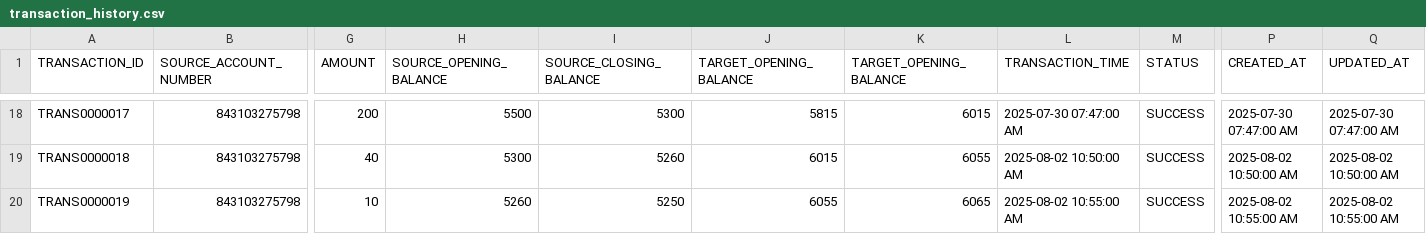
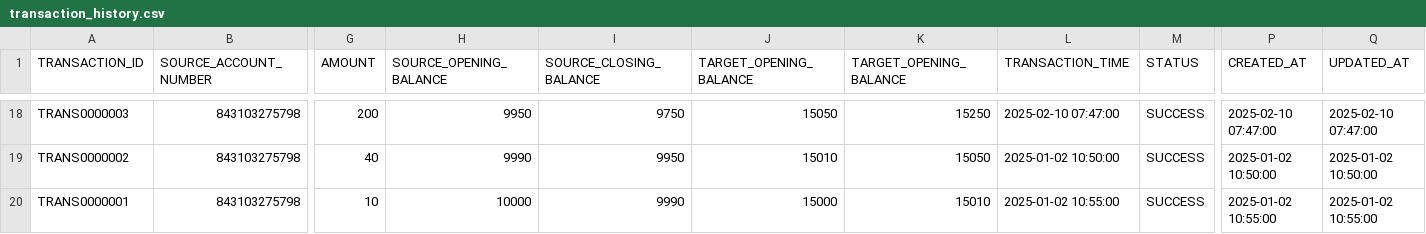
Before and after one commit to pushpenduchoudhury/globalpay, a CSV file: scripts/data/transaction_history.csv, drawn as a sheet; only a part is shown, gaps mark what is left out; the diff covers the shown part only; the diff names each change by its address in the sheet, - before the commit and + after, or states it on an @@ line.

```diff
--- a/scripts/data/transaction_history.csv
+++ b/scripts/data/transaction_history.csv
-A18 (TRANSACTION_ID): TRANS0000017
+A18 (TRANSACTION_ID): TRANS0000003
-H18 (SOURCE_OPENING_BALANCE): 5500
+H18 (SOURCE_OPENING_BALANCE): 9950
-I18 (SOURCE_CLOSING_BALANCE): 5300
+I18 (SOURCE_CLOSING_BALANCE): 9750
-J18 (TARGET_OPENING_BALANCE): 5815
+J18 (TARGET_OPENING_BALANCE): 15050
-K18 (TARGET_OPENING_BALANCE): 6015
+K18 (TARGET_OPENING_BALANCE): 15250
-L18 (TRANSACTION_TIME): 2025-07-30 07:47:00 AM
+L18 (TRANSACTION_TIME): 2025-02-10 07:47:00
-P18 (CREATED_AT): 2025-07-30 07:47:00 AM
+P18 (CREATED_AT): 2025-02-10 07:47:00
-Q18 (UPDATED_AT): 2025-07-30 07:47:00 AM
+Q18 (UPDATED_AT): 2025-02-10 07:47:00
-A19 (TRANSACTION_ID): TRANS0000018
+A19 (TRANSACTION_ID): TRANS0000002
-H19 (SOURCE_OPENING_BALANCE): 5300
+H19 (SOURCE_OPENING_BALANCE): 9990
-I19 (SOURCE_CLOSING_BALANCE): 5260
+I19 (SOURCE_CLOSING_BALANCE): 9950
-J19 (TARGET_OPENING_BALANCE): 6015
+J19 (TARGET_OPENING_BALANCE): 15010
-K19 (TARGET_OPENING_BALANCE): 6055
+K19 (TARGET_OPENING_BALANCE): 15050
-L19 (TRANSACTION_TIME): 2025-08-02 10:50:00 AM
+L19 (TRANSACTION_TIME): 2025-01-02 10:50:00
-P19 (CREATED_AT): 2025-08-02 10:50:00 AM
+P19 (CREATED_AT): 2025-01-02 10:50:00
-Q19 (UPDATED_AT): 2025-08-02 10:50:00 AM
+Q19 (UPDATED_AT): 2025-01-02 10:50:00
-A20 (TRANSACTION_ID): TRANS0000019
+A20 (TRANSACTION_ID): TRANS0000001
-H20 (SOURCE_OPENING_BALANCE): 5260
+H20 (SOURCE_OPENING_BALANCE): 10000
-I20 (SOURCE_CLOSING_BALANCE): 5250
+I20 (SOURCE_CLOSING_BALANCE): 9990
-J20 (TARGET_OPENING_BALANCE): 6055
+J20 (TARGET_OPENING_BALANCE): 15000
-K20 (TARGET_OPENING_BALANCE): 6065
+K20 (TARGET_OPENING_BALANCE): 15010
-L20 (TRANSACTION_TIME): 2025-08-02 10:55:00 AM
+L20 (TRANSACTION_TIME): 2025-01-02 10:55:00
-P20 (CREATED_AT): 2025-08-02 10:55:00 AM
+P20 (CREATED_AT): 2025-01-02 10:55:00
-Q20 (UPDATED_AT): 2025-08-02 10:55:00 AM
+Q20 (UPDATED_AT): 2025-01-02 10:55:00
```
Also changed, not shown: 128 edited cells elsewhere in this file, scripts/data/bank_accounts.csv, 5 other files.
